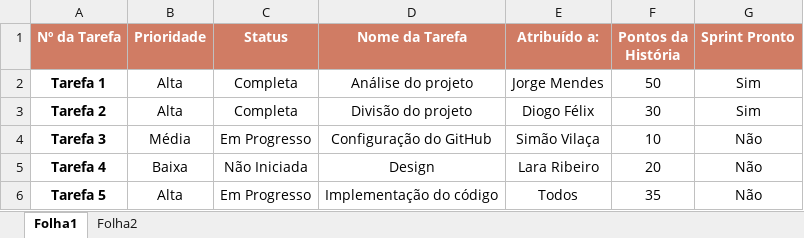
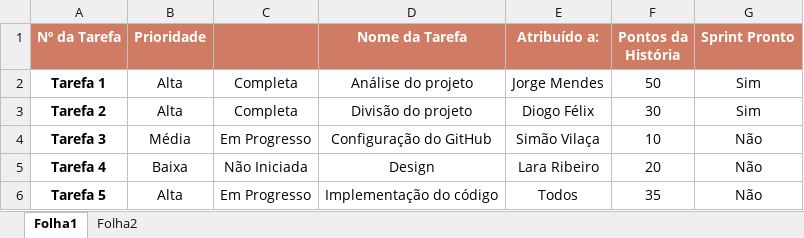
Before and after one commit to simaov13/DriveFood, an Excel workbook: Product Backlog.xlsx, sheet Folha1, drawn as a sheet; values as stored, in another font and other column widths than the file's, no borders; the diff names each change by its address in the sheet, - before the commit and + after, or states it on an @@ line.

Commit message:
Update Product Backlog.xlsx

```diff
--- a/Product Backlog.xlsx (sheet Folha1)
+++ b/Product Backlog.xlsx (sheet Folha1)
-C1: Status
+C1: (empty)
```
